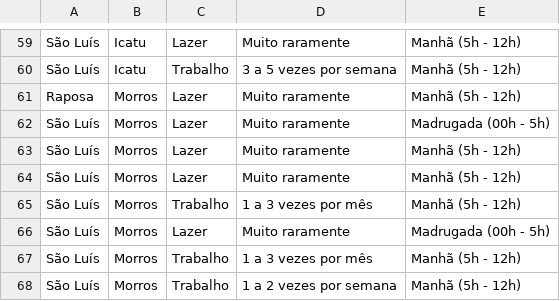
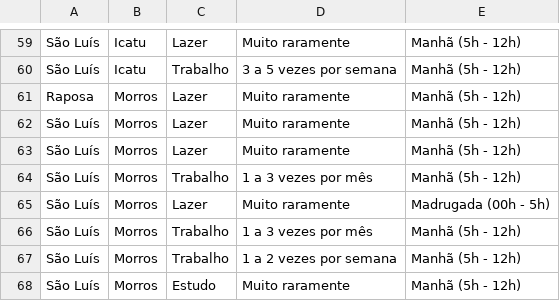
Before and after one commit to WagnerJales/MatrizOD_PDDI, a CSV file: dados_filtrados.csv, drawn as a sheet; only a part is shown, gaps mark what is left out; the shorter side is filled out with more unchanged rows; the diff names each change by its address in the sheet, - before the commit and + after, or states it on an @@ line.

Commit message:
Update dados_filtrados.csv

```diff
--- a/dados_filtrados.csv
+++ b/dados_filtrados.csv
-row 62: São Luís | Morros | Lazer | Muito raramente | Madrugada (00h - 5h)
```
